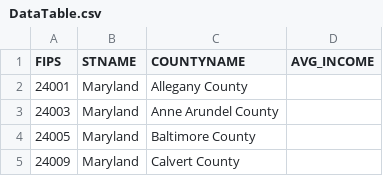
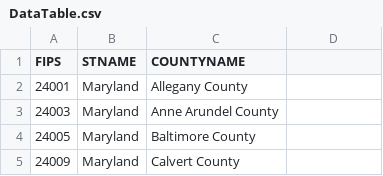
Before and after one commit to ObiP1/Maryland-Household-Income, a CSV file: DataTable.csv, drawn as a sheet; only a part is shown.

Commit message:
Update DataTable.csv

```diff
--- a/DataTable.csv
+++ b/DataTable.csv
@@ -1,2 +1,2 @@
-FIPS,STNAME,COUNTYNAME,AVG_INCOME
+FIPS,STNAME,COUNTYNAME
 24001,Maryland,Allegany County	
```
